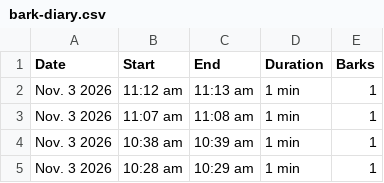
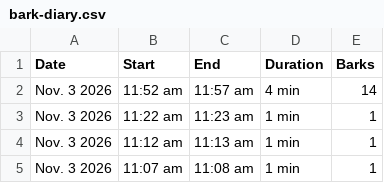
Before and after one commit to lukedav/bark-diary, a CSV file: bark-diary.csv, drawn as a sheet; only a part is shown; the shorter side is filled out with more unchanged rows.

Commit message:
Update bark diary (1350 episodes)

```diff
--- a/bark-diary.csv
+++ b/bark-diary.csv
@@ -1,2 +1,4 @@
 Date,Start,End,Duration,Barks
+Nov. 3 2026,11:52 am,11:57 am,4 min,14
+Nov. 3 2026,11:22 am,11:23 am,1 min,1
 Nov. 3 2026,11:12 am,11:13 am,1 min,1
```
